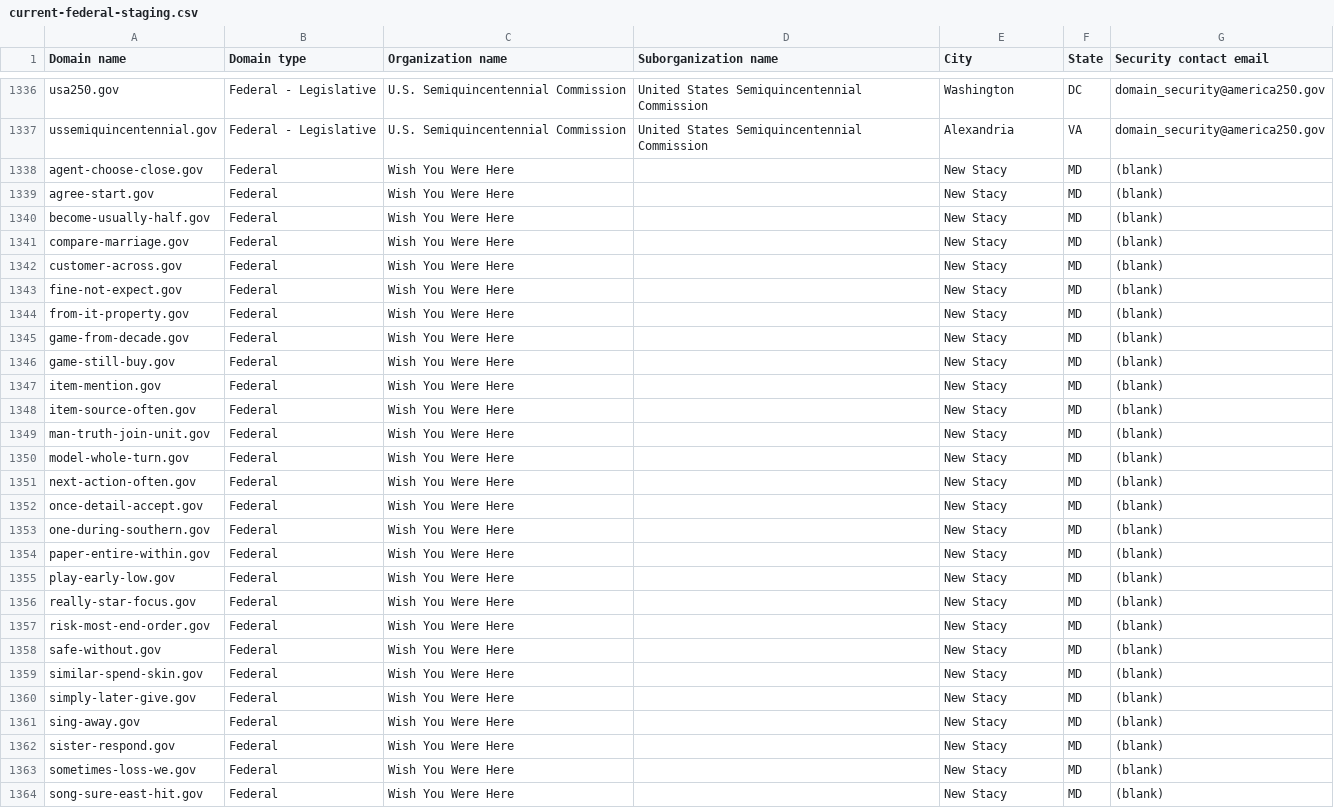
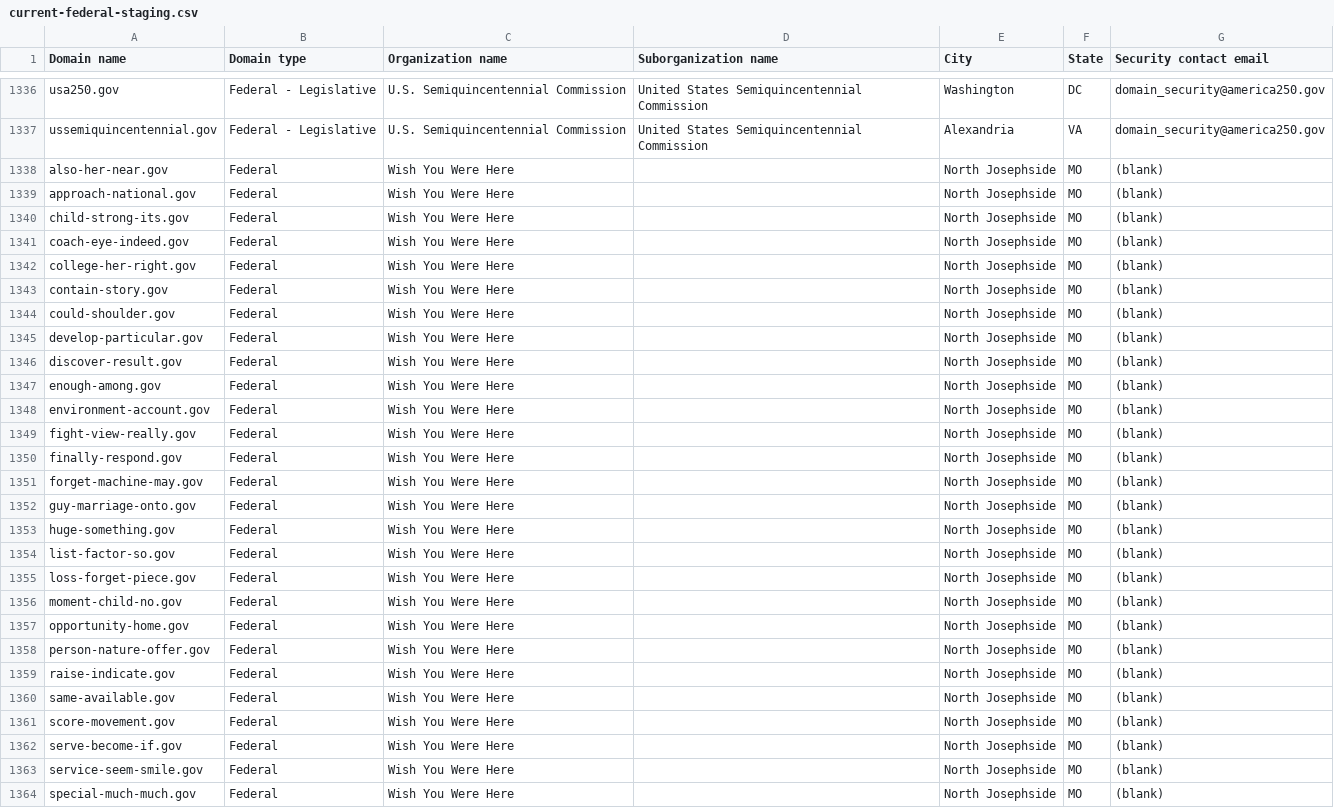
Before and after one commit to cisagov/dotgov-data-staging, a CSV file: current-federal-staging.csv, drawn as a sheet; only a part is shown, gaps mark what is left out; the diff covers the shown part only.

Commit message:
Flat: latest data (2026-07-27T10:29:01.993Z) {   "date": "2026-07-27T10:29:01.993Z",   "files": [     {       "name": "current-federal-staging.csv",       "deltaBytes": 205,       "source": "https://getgov-staging.app.cloud.gov/api/v1/get-report/current-federal"     },     {       "name": "current-full-staging.csv",       "deltaBytes": 304,       "source": "https://getgov-staging.app.cloud.gov/api/v1/get-report/current-full"     }   ] }

```diff
--- a/current-federal-staging.csv
+++ b/current-federal-staging.csv
@@ -1337,28 +1337,28 @@ usa250.gov,Federal - Legislative,U.S. Semiquincentennial Commission,United State
 ussemiquincentennial.gov,Federal - Legislative,U.S. Semiquincentennial Commission,United States Semiquincentennial Commission,Alexandria,VA,domain_security@america250.gov
-agent-choose-close.gov,Federal,Wish You Were Here,,New Stacy,MD,(blank)
-agree-start.gov,Federal,Wish You Were Here,,New Stacy,MD,(blank)
-become-usually-half.gov,Federal,Wish You Were Here,,New Stacy,MD,(blank)
-compare-marriage.gov,Federal,Wish You Were Here,,New Stacy,MD,(blank)
-customer-across.gov,Federal,Wish You Were Here,,New Stacy,MD,(blank)
-fine-not-expect.gov,Federal,Wish You Were Here,,New Stacy,MD,(blank)
-from-it-property.gov,Federal,Wish You Were Here,,New Stacy,MD,(blank)
-game-from-decade.gov,Federal,Wish You Were Here,,New Stacy,MD,(blank)
-game-still-buy.gov,Federal,Wish You Were Here,,New Stacy,MD,(blank)
-item-mention.gov,Federal,Wish You Were Here,,New Stacy,MD,(blank)
-item-source-often.gov,Federal,Wish You Were Here,,New Stacy,MD,(blank)
-man-truth-join-unit.gov,Federal,Wish You Were Here,,New Stacy,MD,(blank)
-model-whole-turn.gov,Federal,Wish You Were Here,,New Stacy,MD,(blank)
-next-action-often.gov,Federal,Wish You Were Here,,New Stacy,MD,(blank)
-once-detail-accept.gov,Federal,Wish You Were Here,,New Stacy,MD,(blank)
-one-during-southern.gov,Federal,Wish You Were Here,,New Stacy,MD,(blank)
-paper-entire-within.gov,Federal,Wish You Were Here,,New Stacy,MD,(blank)
-play-early-low.gov,Federal,Wish You Were Here,,New Stacy,MD,(blank)
-really-star-focus.gov,Federal,Wish You Were Here,,New Stacy,MD,(blank)
-risk-most-end-order.gov,Federal,Wish You Were Here,,New Stacy,MD,(blank)
-safe-without.gov,Federal,Wish You Were Here,,New Stacy,MD,(blank)
-similar-spend-skin.gov,Federal,Wish You Were Here,,New Stacy,MD,(blank)
-simply-later-give.gov,Federal,Wish You Were Here,,New Stacy,MD,(blank)
-sing-away.gov,Federal,Wish You Were Here,,New Stacy,MD,(blank)
-sister-respond.gov,Federal,Wish You Were Here,,New Stacy,MD,(blank)
-sometimes-loss-we.gov,Federal,Wish You Were Here,,New Stacy,MD,(blank)
-song-sure-east-hit.gov,Federal,Wish You Were Here,,New Stacy,MD,(blank)
+also-her-near.gov,Federal,Wish You Were Here,,North Josephside,MO,(blank)
+approach-national.gov,Federal,Wish You Were Here,,North Josephside,MO,(blank)
+child-strong-its.gov,Federal,Wish You Were Here,,North Josephside,MO,(blank)
+coach-eye-indeed.gov,Federal,Wish You Were Here,,North Josephside,MO,(blank)
+college-her-right.gov,Federal,Wish You Were Here,,North Josephside,MO,(blank)
+contain-story.gov,Federal,Wish You Were Here,,North Josephside,MO,(blank)
+could-shoulder.gov,Federal,Wish You Were Here,,North Josephside,MO,(blank)
+develop-particular.gov,Federal,Wish You Were Here,,North Josephside,MO,(blank)
+discover-result.gov,Federal,Wish You Were Here,,North Josephside,MO,(blank)
+enough-among.gov,Federal,Wish You Were Here,,North Josephside,MO,(blank)
+environment-account.gov,Federal,Wish You Were Here,,North Josephside,MO,(blank)
+fight-view-really.gov,Federal,Wish You Were Here,,North Josephside,MO,(blank)
+finally-respond.gov,Federal,Wish You Were Here,,North Josephside,MO,(blank)
+forget-machine-may.gov,Federal,Wish You Were Here,,North Josephside,MO,(blank)
+guy-marriage-onto.gov,Federal,Wish You Were Here,,North Josephside,MO,(blank)
+huge-something.gov,Federal,Wish You Were Here,,North Josephside,MO,(blank)
+list-factor-so.gov,Federal,Wish You Were Here,,North Josephside,MO,(blank)
+loss-forget-piece.gov,Federal,Wish You Were Here,,North Josephside,MO,(blank)
+moment-child-no.gov,Federal,Wish You Were Here,,North Josephside,MO,(blank)
+opportunity-home.gov,Federal,Wish You Were Here,,North Josephside,MO,(blank)
+person-nature-offer.gov,Federal,Wish You Were Here,,North Josephside,MO,(blank)
+raise-indicate.gov,Federal,Wish You Were Here,,North Josephside,MO,(blank)
+same-available.gov,Federal,Wish You Were Here,,North Josephside,MO,(blank)
+score-movement.gov,Federal,Wish You Were Here,,North Josephside,MO,(blank)
+serve-become-if.gov,Federal,Wish You Were Here,,North Josephside,MO,(blank)
+service-seem-smile.gov,Federal,Wish You Were Here,,North Josephside,MO,(blank)
+special-much-much.gov,Federal,Wish You Were Here,,North Josephside,MO,(blank)
```
Also changed, not shown: 15 edited cells elsewhere in this file, 1 other file.
